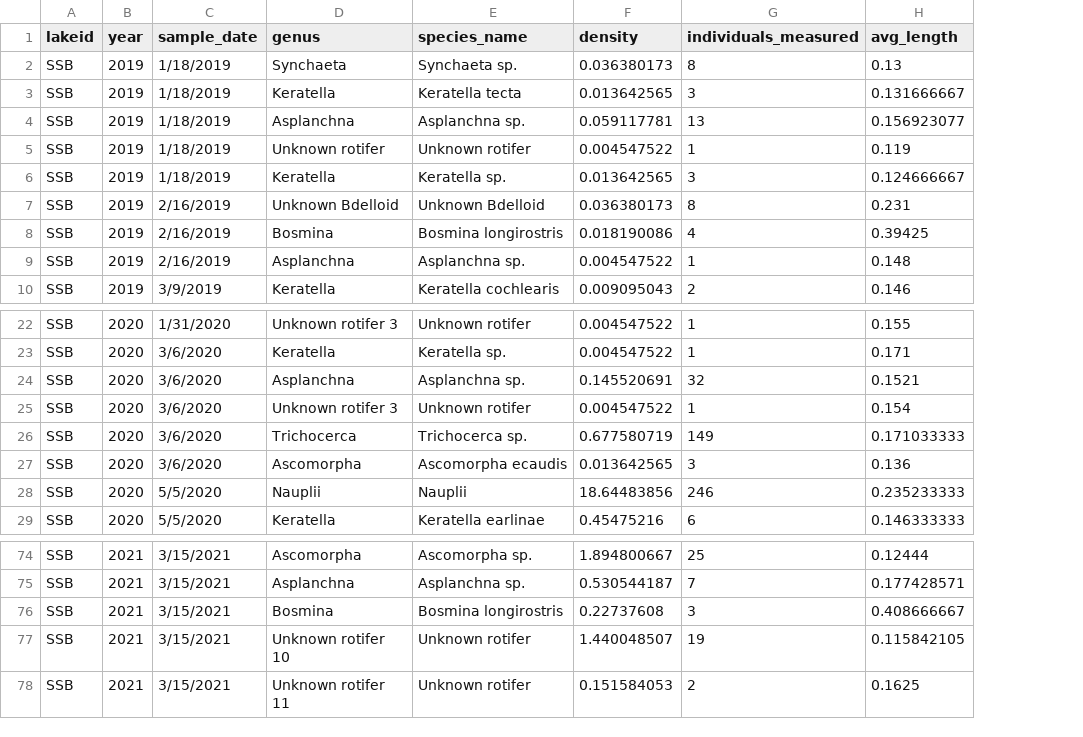
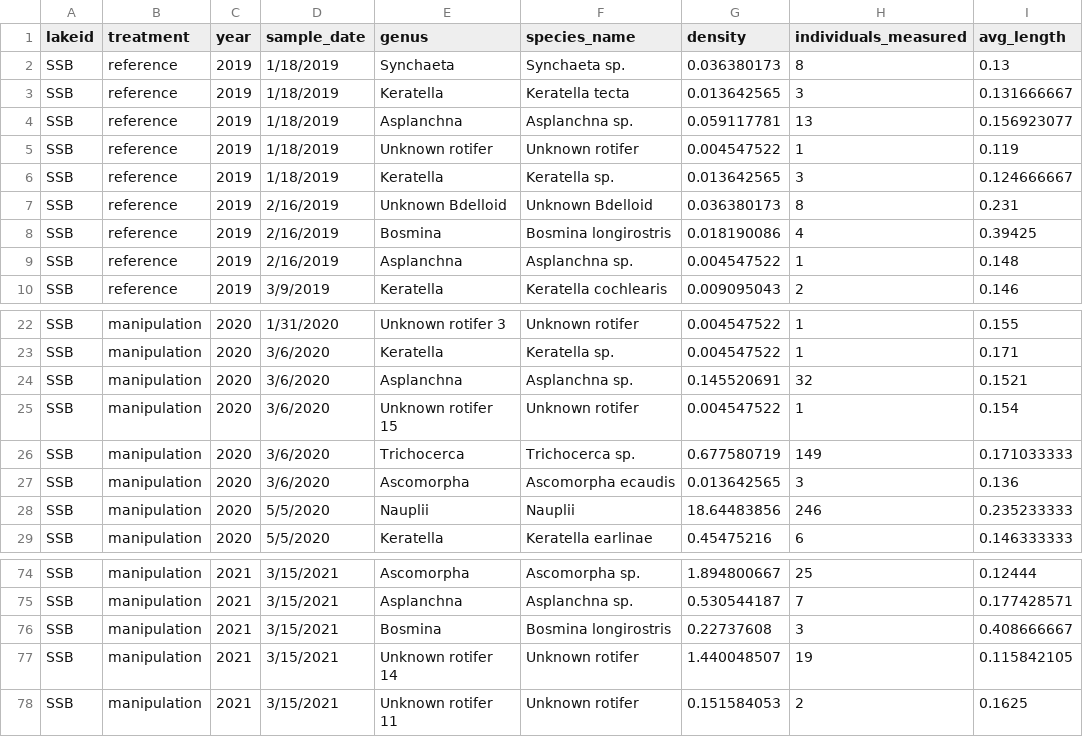
Before and after one commit to elliesocha/SSB-snow-removal-plankton-response, a CSV file: SSBdata/SSB_zooplankton_ANOSIM.csv, drawn as a sheet; only a part is shown, gaps mark what is left out; addresses are those after the commit; the diff names each change by its address in the sheet, - before the commit and + after, or states it on an @@ line.

Commit message:
ANOSIM work

```diff
--- a/SSBdata/SSB_zooplankton_ANOSIM.csv
+++ b/SSBdata/SSB_zooplankton_ANOSIM.csv
+column B (treatment), rows 2-10: all reference; rows 22-29: all manipulation; rows 74-78: all manipulation
-E25 (genus): Unknown rotifer 3
+E25 (genus): Unknown rotifer 15
-E77 (genus): Unknown rotifer 10
+E77 (genus): Unknown rotifer 14
```
Also changed, not shown: 1 other file.
